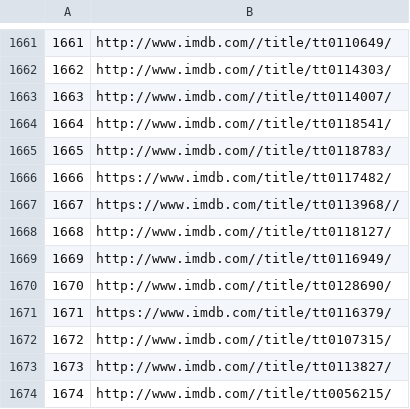
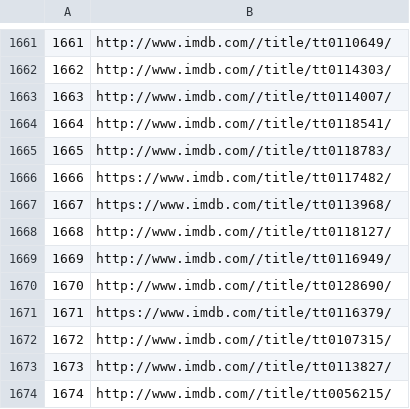
Before and after one commit to MichaelisTrofficus/recommender_system_with_image_information, a CSV file: movielens_posters/item_imdb_url.csv, drawn as a sheet; only a part is shown, gaps mark what is left out.

Commit message:
Add exploratory analysis of Movielens100K

```diff
--- a/movielens_posters/item_imdb_url.csv
+++ b/movielens_posters/item_imdb_url.csv
@@ -1666,3 +1666,3 @@
 1666,https://www.imdb.com/title/tt0117482/
-1667,https://www.imdb.com/title/tt0113968//
+1667,https://www.imdb.com/title/tt0113968/
 1668,http://www.imdb.com//title/tt0118127/
```
Also changed, not shown: 14 other files.
